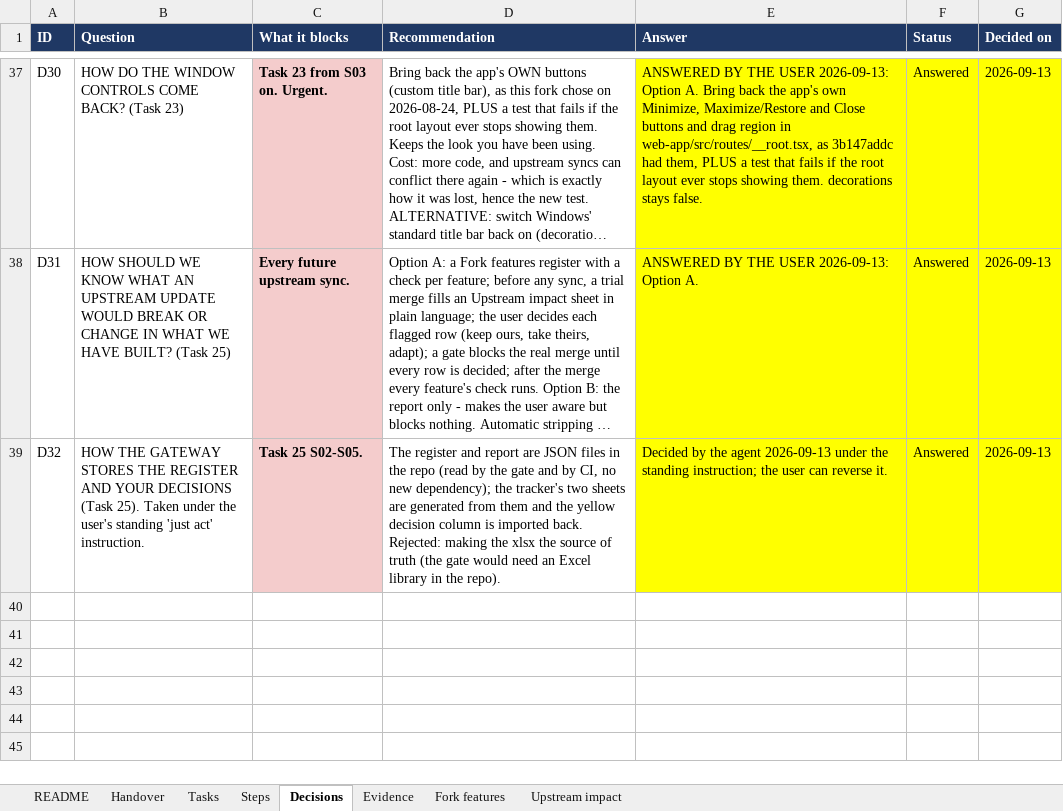
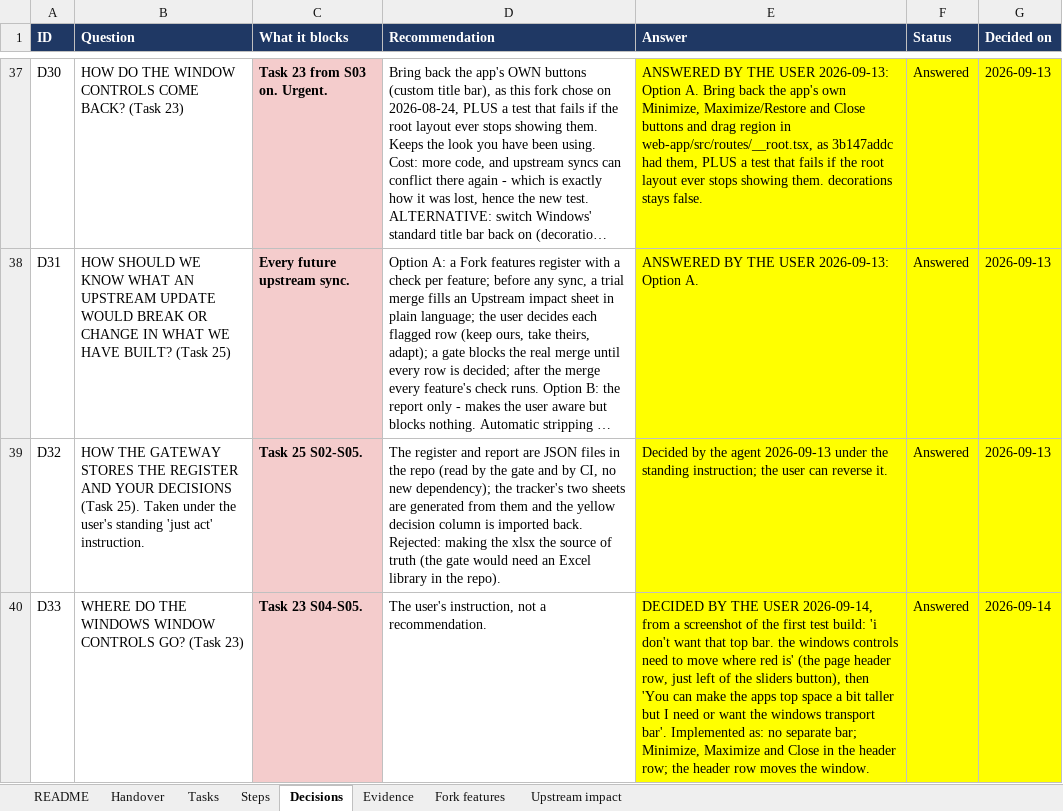
Before and after one commit to AtomicBot-ai/Atomic-Chat, an Excel workbook: docs/superpowers/plans/2026-09-08-model-agnostic-atomic-media-platform-tracker.xlsx, sheet Decisions, drawn as a sheet; only a part is shown, gaps mark what is left out; long unchanged cells end in …; values as stored, in another font and other column widths than the file's, no borders; the diff names each change by its address in the sheet, - before the commit and + after, or states it on an @@ line.

```diff
--- a/docs/superpowers/plans/2026-09-08-model-agnostic-atomic-media-platform-tracker.xlsx (sheet Decisions)
+++ b/docs/superpowers/plans/2026-09-08-model-agnostic-atomic-media-platform-tracker.xlsx (sheet Decisions)
+row 40: D33 | WHERE DO THE WINDOWS WINDOW CONTROLS GO? (Task 23) | Task 23 S04-S05. | The user's instruction, not a recommendation. | DECIDED BY THE USER 2026-09-14, from a screenshot of the first test build: 'i don't want that top bar. the windows controls need to move where red is' (the page header row, just left of the sliders button), then 'You can make the apps top space a bit taller but I need or want the windows transport bar'. Implemented as: no separate bar; Minimize, Maximize and Close in the header row; the header row moves the window. | Answered | 2026-09-14
```
Also changed, not shown: sheet Steps, sheet Fork features, sheet Tasks, sheet Handover, 1 other file.
